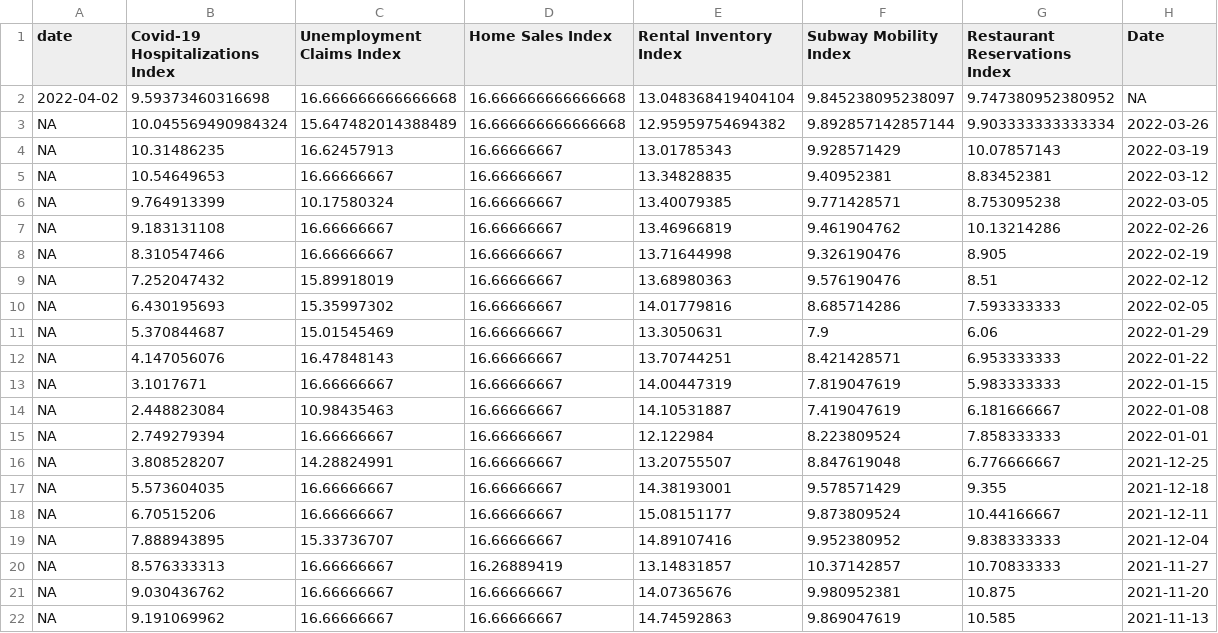
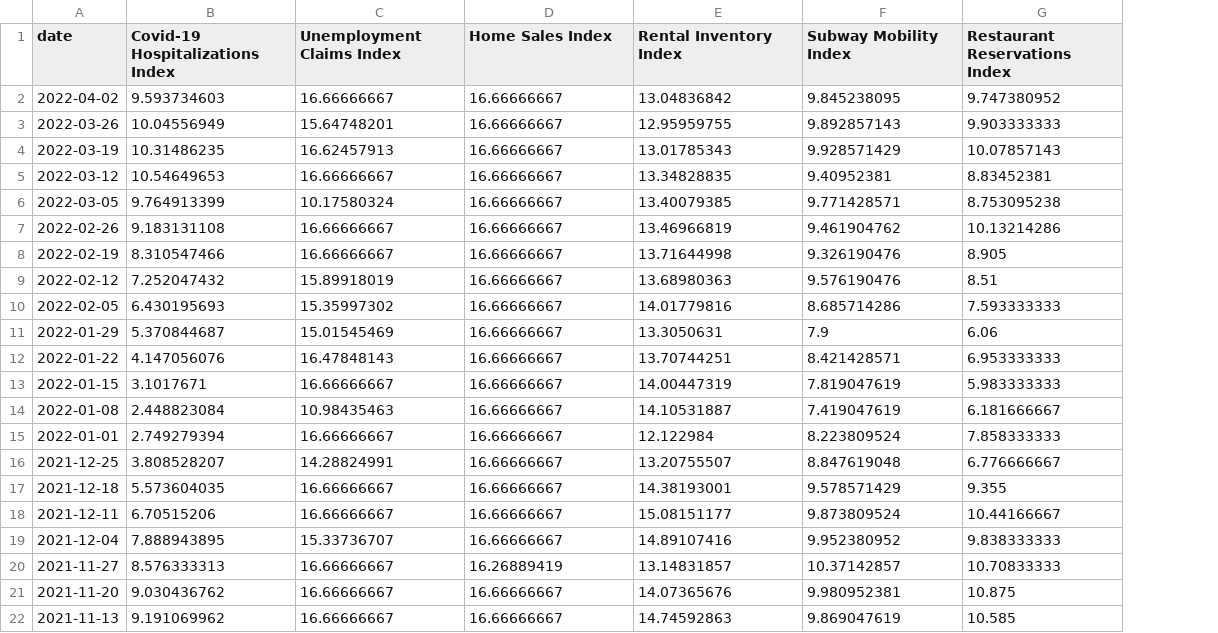
Before and after one commit to Dotdash-Data-Journalism/2020_2022_INV_ny1_covid_recovery_index, a CSV file: visualizations/2022-04-02_DW_NYC_Recovery_Index_Overview.csv, drawn as a sheet; only a part is shown; the diff covers the shown part only; the diff names each change by its address in the sheet, - before the commit and + after, or states it on an @@ line.

Commit message:
fixing overview file

```diff
--- a/visualizations/2022-04-02_DW_NYC_Recovery_Index_Overview.csv
+++ b/visualizations/2022-04-02_DW_NYC_Recovery_Index_Overview.csv
-column H (Date), rows 2-22: NA | 2022-03-26 | 2022-03-19 | 2022-03-12 | 2022-03-05 | 2022-02-26 | 2022-02-19 | 2022-02-12 | 2022-02-05 | 2022-01-29 | 2022-01-22 | 2022-01-15 | 2022-01-08 | 2022-01-01 | 2021-12-25 | 2021-12-18 | 2021-12-11 | 2021-12-04 | 2021-11-27 | 2021-11-20 | 2021-11-13
-B2 (Covid-19 Hospitalizations Index): 9.59373460316698
+B2 (Covid-19 Hospitalizations Index): 9.593734603
-C2 (Unemployment Claims Index): 16.666666666666668
+C2 (Unemployment Claims Index): 16.66666667
-D2:D3 (Home Sales Index): 16.666666666666668
+D2:D3 (Home Sales Index): 16.66666667
-E2 (Rental Inventory Index): 13.048368419404104
+E2 (Rental Inventory Index): 13.04836842
-F2 (Subway Mobility Index): 9.845238095238097
+F2 (Subway Mobility Index): 9.845238095
-G2 (Restaurant Reservations Index): 9.747380952380952
+G2 (Restaurant Reservations Index): 9.747380952
-A3 (date): NA
+A3 (date): 2022-03-26
-B3 (Covid-19 Hospitalizations Index): 10.045569490984324
+B3 (Covid-19 Hospitalizations Index): 10.04556949
-C3 (Unemployment Claims Index): 15.647482014388489
+C3 (Unemployment Claims Index): 15.64748201
-E3 (Rental Inventory Index): 12.95959754694382
+E3 (Rental Inventory Index): 12.95959755
-F3 (Subway Mobility Index): 9.892857142857144
+F3 (Subway Mobility Index): 9.892857143
-G3 (Restaurant Reservations Index): 9.903333333333334
+G3 (Restaurant Reservations Index): 9.903333333
-A4 (date): NA
+A4 (date): 2022-03-19
-A5 (date): NA
+A5 (date): 2022-03-12
-A6 (date): NA
+A6 (date): 2022-03-05
-A7 (date): NA
+A7 (date): 2022-02-26
-A8 (date): NA
+A8 (date): 2022-02-19
-A9 (date): NA
+A9 (date): 2022-02-12
-A10 (date): NA
+A10 (date): 2022-02-05
-A11 (date): NA
+A11 (date): 2022-01-29
-A12 (date): NA
+A12 (date): 2022-01-22
-A13 (date): NA
+A13 (date): 2022-01-15
-A14 (date): NA
+A14 (date): 2022-01-08
-A15 (date): NA
+A15 (date): 2022-01-01
-A16 (date): NA
+A16 (date): 2021-12-25
-A17 (date): NA
+A17 (date): 2021-12-18
-A18 (date): NA
+A18 (date): 2021-12-11
-A19 (date): NA
+A19 (date): 2021-12-04
-A20 (date): NA
+A20 (date): 2021-11-27
-A21 (date): NA
+A21 (date): 2021-11-20
-A22 (date): NA
+A22 (date): 2021-11-13
```
Also changed, not shown: 98 edited cells elsewhere in this file, 1 other file.
